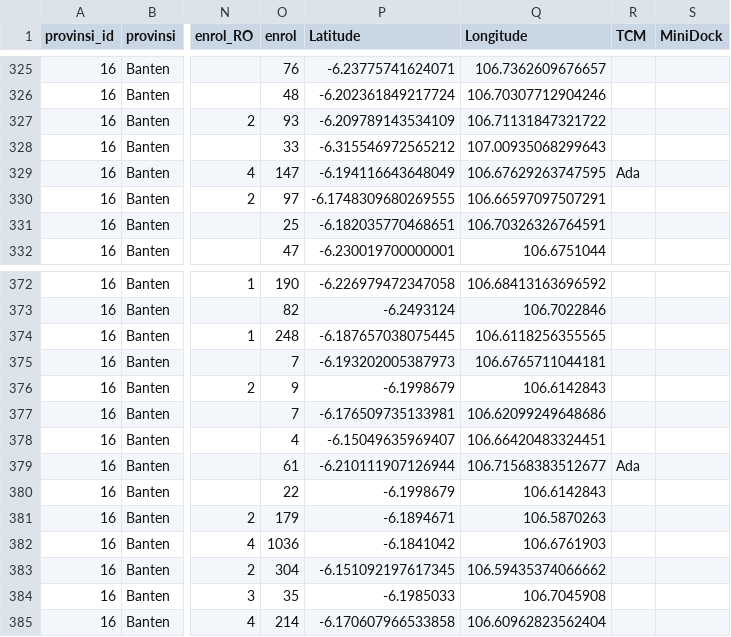
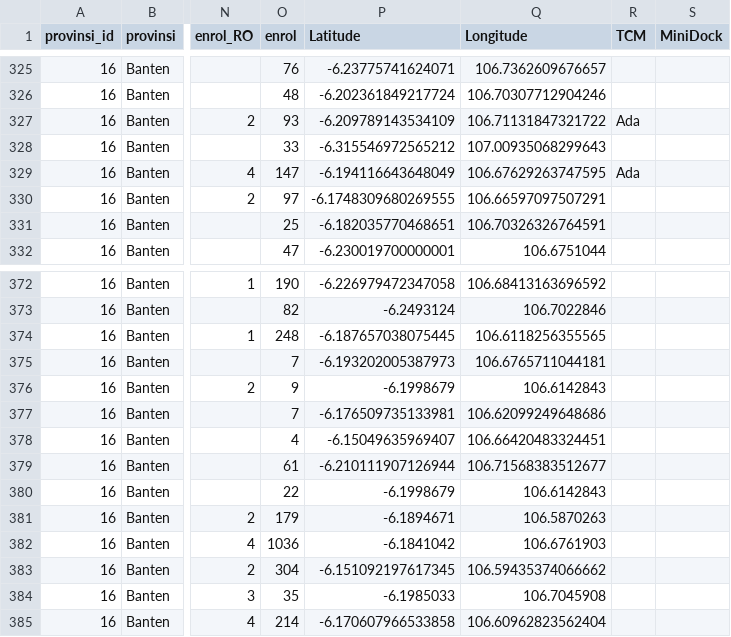
Before and after one commit to Asalulzy/Dashboard_Sebaran_Fasilitas_Kesehatan_Kab_Karawang, a CSV file: data_koordinat3_minidock.csv, drawn as a sheet; only a part is shown, gaps mark what is left out; the diff names each change by its address in the sheet, - before the commit and + after, or states it on an @@ line.

Commit message:
Update data_koordinat3_minidock.csv

```diff
--- a/data_koordinat3_minidock.csv
+++ b/data_koordinat3_minidock.csv
-R327 (TCM): (empty)
+R327 (TCM): Ada
-R379 (TCM): Ada
+R379 (TCM): (empty)
```
